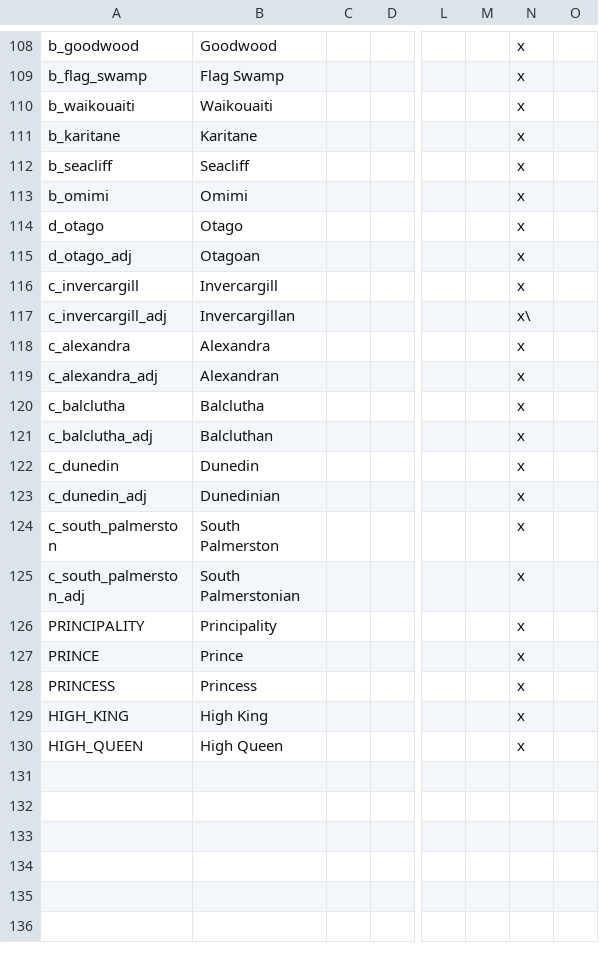
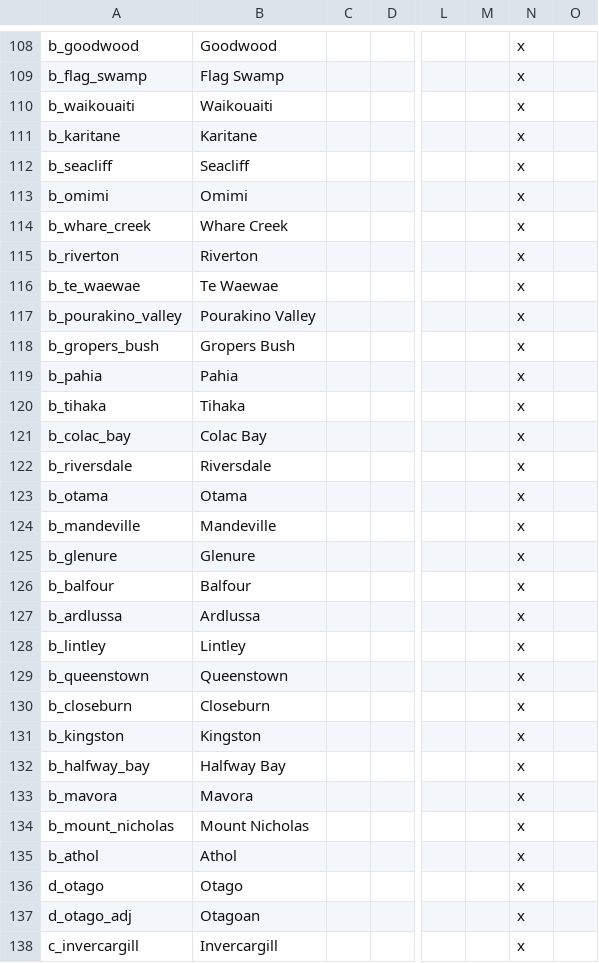
Before and after one commit to Spirintus/ate-down-under, a CSV file: atedu/localisation/titles.csv, drawn as a sheet; only a part is shown, gaps mark what is left out; the shorter side is filled out with more unchanged rows; rows hold the shown columns only; the diff covers the shown part only; the diff names each change by its address in the sheet, - before the commit and + after, or states it on an @@ line.

```diff
--- a/atedu/localisation/titles.csv
+++ b/atedu/localisation/titles.csv
+row 114: b_whare_creek | Whare Creek |  |  |  |  | x
+row 115: b_riverton | Riverton |  |  |  |  | x
+row 116: b_te_waewae | Te Waewae |  |  |  |  | x
+row 117: b_pourakino_valley | Pourakino Valley |  |  |  |  | x
+row 118: b_gropers_bush | Gropers Bush |  |  |  |  | x
+row 119: b_pahia | Pahia |  |  |  |  | x
+row 120: b_tihaka | Tihaka |  |  |  |  | x
+row 121: b_colac_bay | Colac Bay |  |  |  |  | x
+row 122: b_riversdale | Riversdale |  |  |  |  | x
+row 123: b_otama | Otama |  |  |  |  | x
+row 124: b_mandeville | Mandeville |  |  |  |  | x
+row 125: b_glenure | Glenure |  |  |  |  | x
+row 126: b_balfour | Balfour |  |  |  |  | x
+row 127: b_ardlussa | Ardlussa |  |  |  |  | x
+row 128: b_lintley | Lintley |  |  |  |  | x
+row 129: b_queenstown | Queenstown |  |  |  |  | x
+row 130: b_closeburn | Closeburn |  |  |  |  | x
+row 131: b_kingston | Kingston |  |  |  |  | x
+row 132: b_halfway_bay | Halfway Bay |  |  |  |  | x
+row 133: b_mavora | Mavora |  |  |  |  | x
+row 134: b_mount_nicholas | Mount Nicholas |  |  |  |  | x
+row 135: b_athol | Athol |  |  |  |  | x
```
Also changed, not shown: 4 added rows elsewhere in this file, 5 other files.
